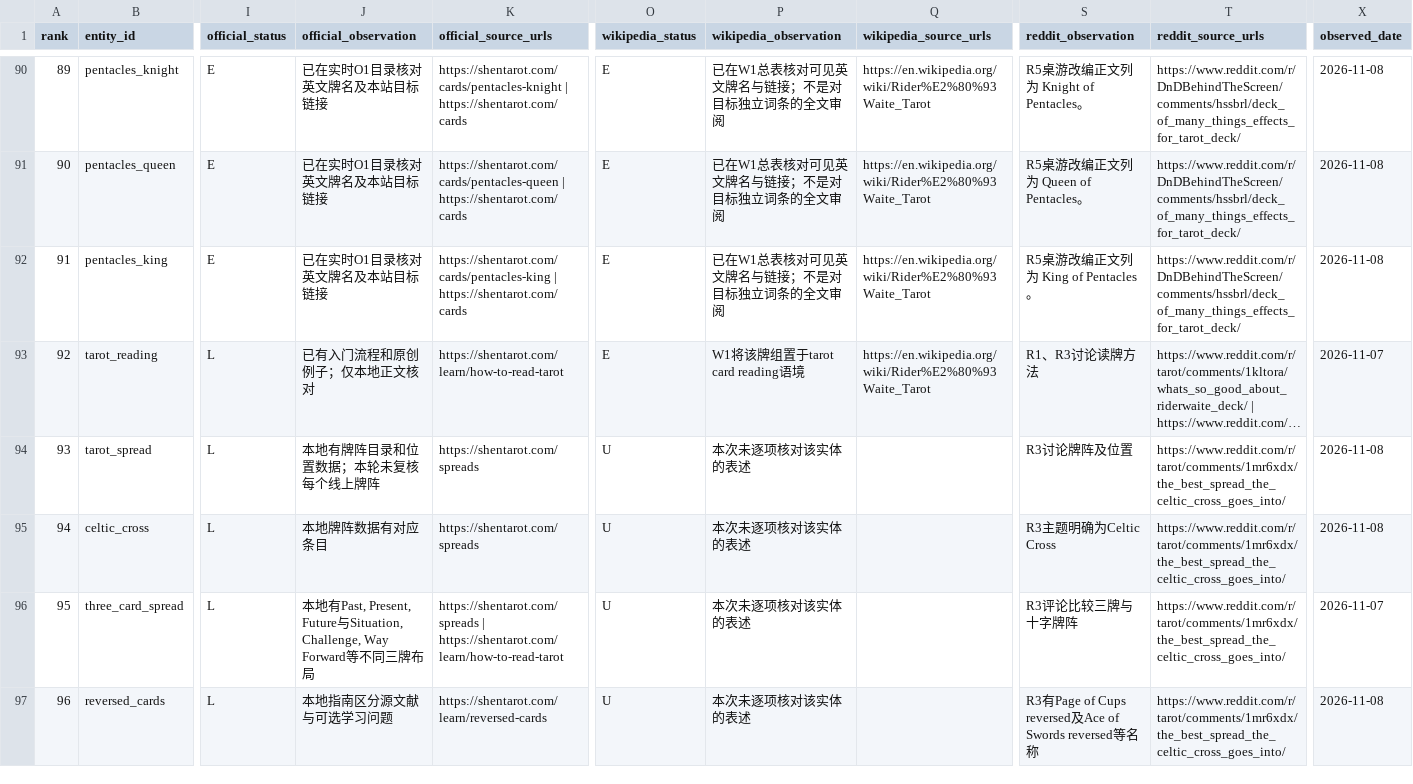
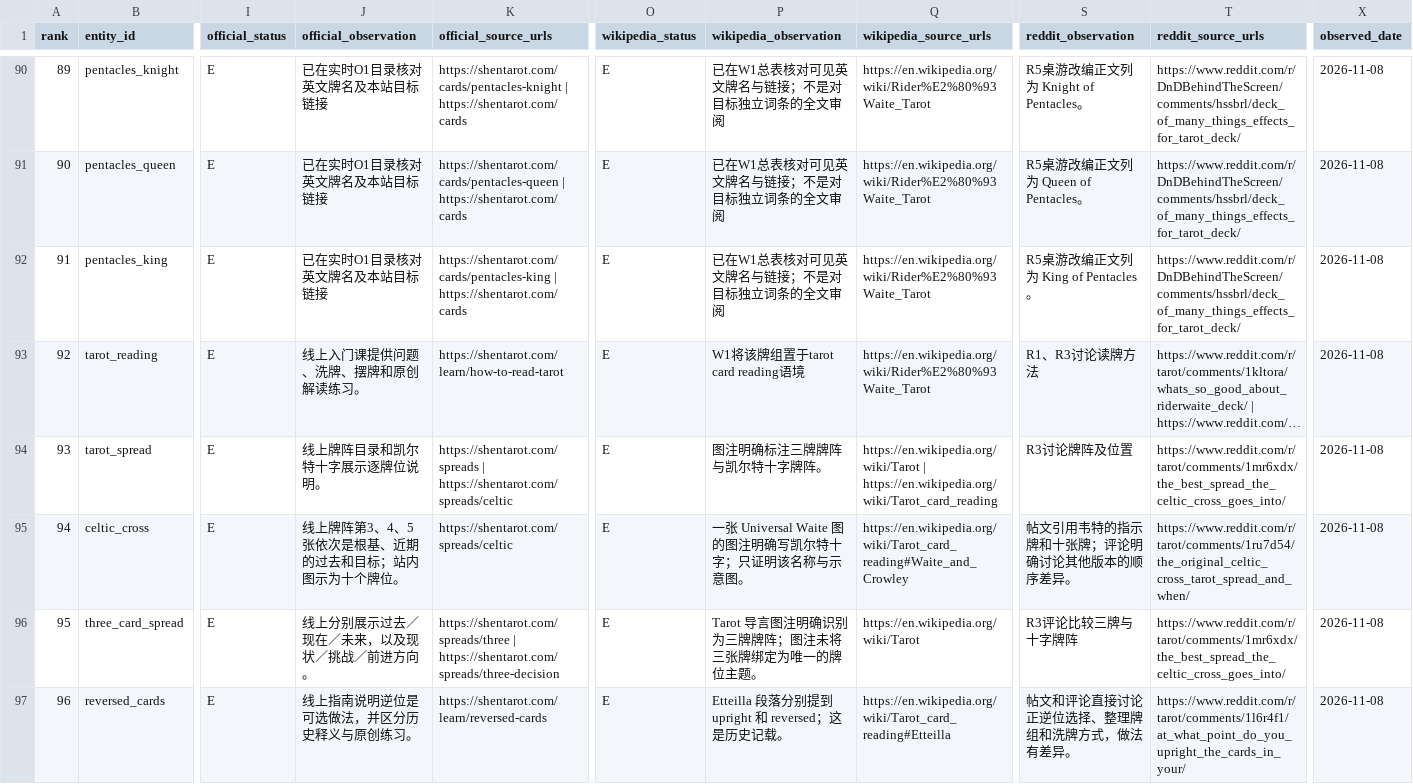
Before and after one commit to Yunlong2601/tarot-app, a CSV file: docs/geo-tarot-2026-11-07/entities.csv, drawn as a sheet; only a part is shown, gaps mark what is left out; long unchanged cells end in …; the diff covers the shown part only; the diff names each change by its address in the sheet, - before the commit and + after, or states it on an @@ line.

Commit message:
Explain Celtic Cross position variants and record citation follow-up (#65)
Co-authored-by: SHENYUNLONG <syl@SHENYUNLONGs-Mac-mini.local>

```diff
--- a/docs/geo-tarot-2026-11-07/entities.csv
+++ b/docs/geo-tarot-2026-11-07/entities.csv
-I93:I97 (official_status): L
+I93:I97 (official_status): E
-J93 (official_observation): 已有入门流程和原创例子；仅本地正文核对
+J93 (official_observation): 线上入门课提供问题、洗牌、摆牌和原创解读练习。
-X93 (observed_date): 2026-11-07
+X93 (observed_date): 2026-11-08
-J94 (official_observation): 本地有牌阵目录和位置数据；本轮未复核每个线上牌阵
+J94 (official_observation): 线上牌阵目录和凯尔特十字展示逐牌位说明。
-K94 (official_source_urls): https://shentarot.com/spreads
+K94 (official_source_urls): https://shentarot.com/spreads | https://shentarot.com/spreads/celtic
-O94:O97 (wikipedia_status): U
+O94:O97 (wikipedia_status): E
-P94 (wikipedia_observation): 本次未逐项核对该实体的表述
+P94 (wikipedia_observation): 图注明确标注三牌牌阵与凯尔特十字牌阵。
-Q94 (wikipedia_source_urls): (empty)
+Q94 (wikipedia_source_urls): https://en.wikipedia.org/wiki/Tarot | https://en.wikipedia.org/wiki/Tarot_card_reading
-J95 (official_observation): 本地牌阵数据有对应条目
+J95 (official_observation): 线上牌阵第3、4、5张依次是根基、近期的过去和目标；站内图示为十个牌位。
-K95 (official_source_urls): https://shentarot.com/spreads
+K95 (official_source_urls): https://shentarot.com/spreads/celtic
-P95 (wikipedia_observation): 本次未逐项核对该实体的表述
+P95 (wikipedia_observation): 一张 Universal Waite 图的图注明确写凯尔特十字；只证明该名称与示意图。
-Q95 (wikipedia_source_urls): (empty)
+Q95 (wikipedia_source_urls): https://en.wikipedia.org/wiki/Tarot_card_reading#Waite_and_Crowley
-S95 (reddit_observation): R3主题明确为Celtic Cross
+S95 (reddit_observation): 帖文引用韦特的指示牌和十张牌；评论明确讨论其他版本的顺序差异。
-T95 (reddit_source_urls): https://www.reddit.com/r/tarot/comments/1mr6xdx/the_best_spread_the_celtic_cross_goes_into/
+T95 (reddit_source_urls): https://www.reddit.com/r/tarot/comments/1ru7d54/the_original_celtic_cross_tarot_spread_and_when/
-J96 (official_observation): 本地有Past, Present, Future与Situation, Challenge, Way Forward等不同三牌布局
+J96 (official_observation): 线上分别展示过去／现在／未来，以及现状／挑战／前进方向。
-K96 (official_source_urls): https://shentarot.com/spreads | https://shentarot.com/learn/how-to-read-tarot
+K96 (official_source_urls): https://shentarot.com/spreads/three | https://shentarot.com/spreads/three-decision
-P96 (wikipedia_observation): 本次未逐项核对该实体的表述
+P96 (wikipedia_observation): Tarot 导言图注明确识别为三牌牌阵；图注未将三张牌绑定为唯一的牌位主题。
-Q96 (wikipedia_source_urls): (empty)
+Q96 (wikipedia_source_urls): https://en.wikipedia.org/wiki/Tarot
-X96 (observed_date): 2026-11-07
+X96 (observed_date): 2026-11-08
-J97 (official_observation): 本地指南区分源文献与可选学习问题
+J97 (official_observation): 线上指南说明逆位是可选做法，并区分历史释义与原创练习。
-P97 (wikipedia_observation): 本次未逐项核对该实体的表述
+P97 (wikipedia_observation): Etteilla 段落分别提到 upright 和 reversed；这是历史记载。
-Q97 (wikipedia_source_urls): (empty)
+Q97 (wikipedia_source_urls): https://en.wikipedia.org/wiki/Tarot_card_reading#Etteilla
-S97 (reddit_observation): R3有Page of Cups reversed及Ace of Swords reversed等名称
+S97 (reddit_observation): 帖文和评论直接讨论正逆位选择、整理牌组和洗牌方式，做法有差异。
-T97 (reddit_source_urls): https://www.reddit.com/r/tarot/comments/1mr6xdx/the_best_spread_the_celtic_cross_goes_into/
+T97 (reddit_source_urls): https://www.reddit.com/r/tarot/comments/1l6r4f1/at_what_point_do_you_upright_the_cards_in_your/
```
Also changed, not shown: 1 added row, 20 edited cells and row numbers in column A elsewhere in this file, 13 other files.
